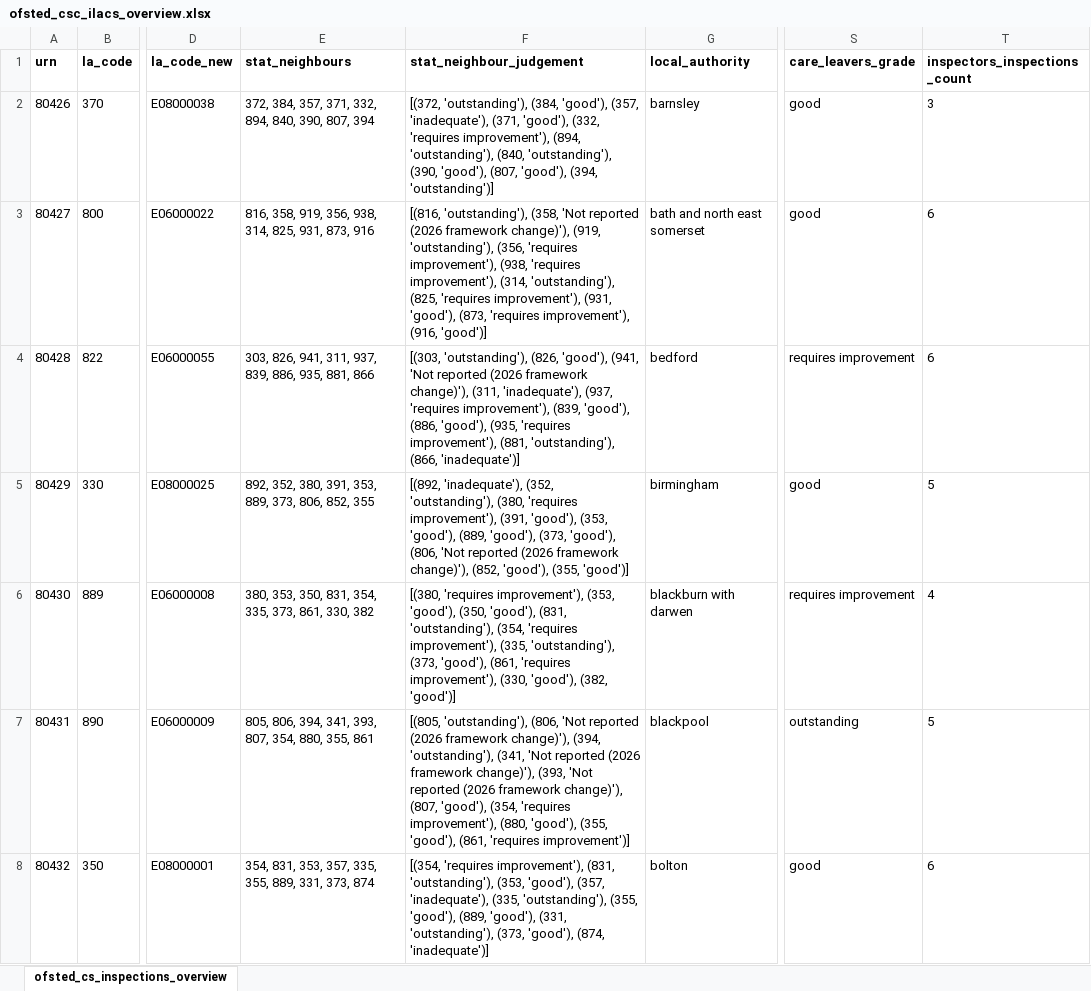
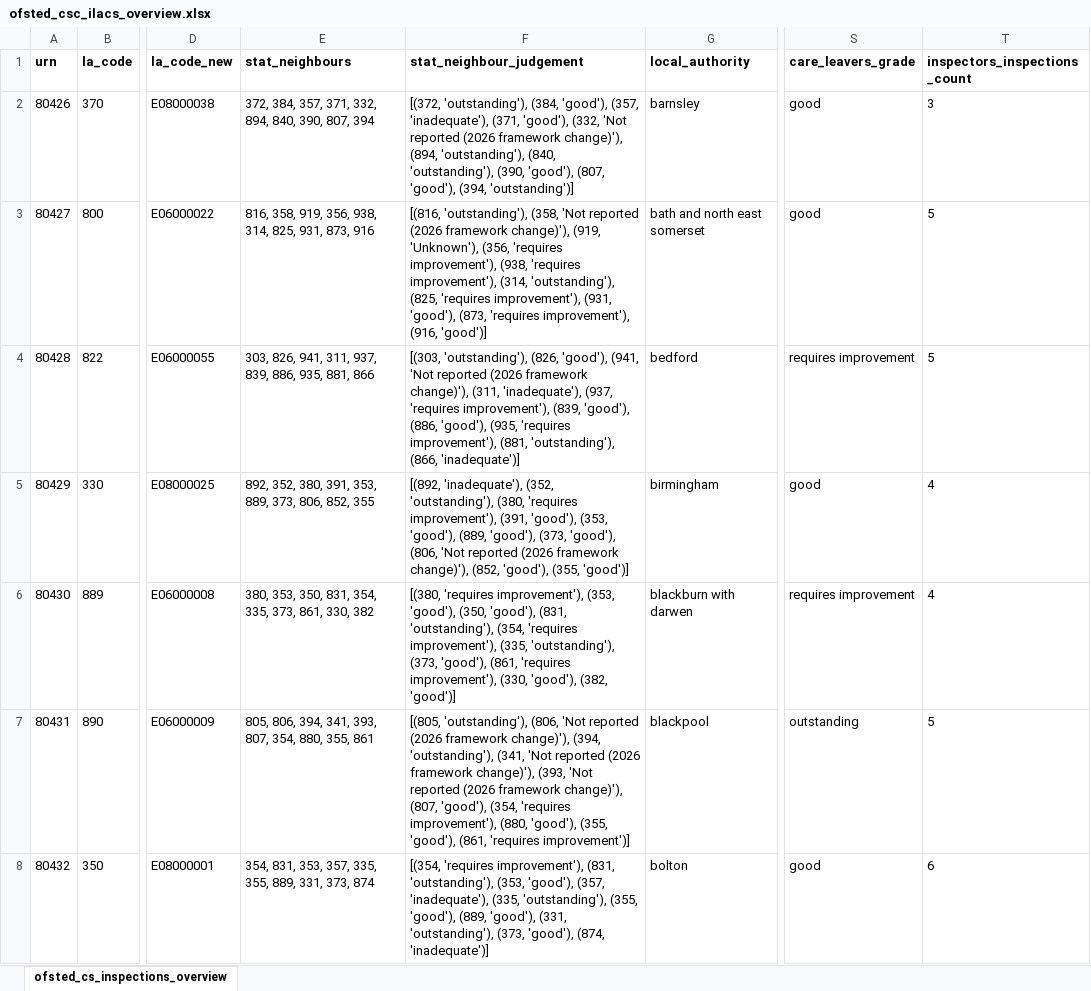
Before and after one commit to JT-39/ofsted-ilacs-scrape-tool, an Excel workbook: ofsted_csc_ilacs_overview.xlsx, sheet ofsted_cs_inspections_overview, drawn as a sheet; only a part is shown, gaps mark what is left out; values as stored, in another font and other column widths than the file's, no borders; the diff covers the shown part only; the diff names each change by its address in the sheet, - before the commit and + after, or states it on an @@ line.

```diff
--- a/ofsted_csc_ilacs_overview.xlsx (sheet ofsted_cs_inspections_overview)
+++ b/ofsted_csc_ilacs_overview.xlsx (sheet ofsted_cs_inspections_overview)
-F2 (stat_neighbour_judgement): …'good'), (332, 'requires improvement'), (894, 'outstanding'),…
+F2 (stat_neighbour_judgement): …'good'), (332, 'Not reported (2026 framework change)'), (894, 'outstanding'),…
-F3 (stat_neighbour_judgement): …change)'), (919, 'outstanding'), (356, 'requires…
+F3 (stat_neighbour_judgement): …change)'), (919, 'Unknown'), (356, 'requires…
-T3:T4 (inspectors_inspections_count): 6
+T3:T4 (inspectors_inspections_count): 5
-T5 (inspectors_inspections_count): 5
+T5 (inspectors_inspections_count): 4
```
Also changed, not shown: 94 edited cells elsewhere in this sheet, 2 other files.
